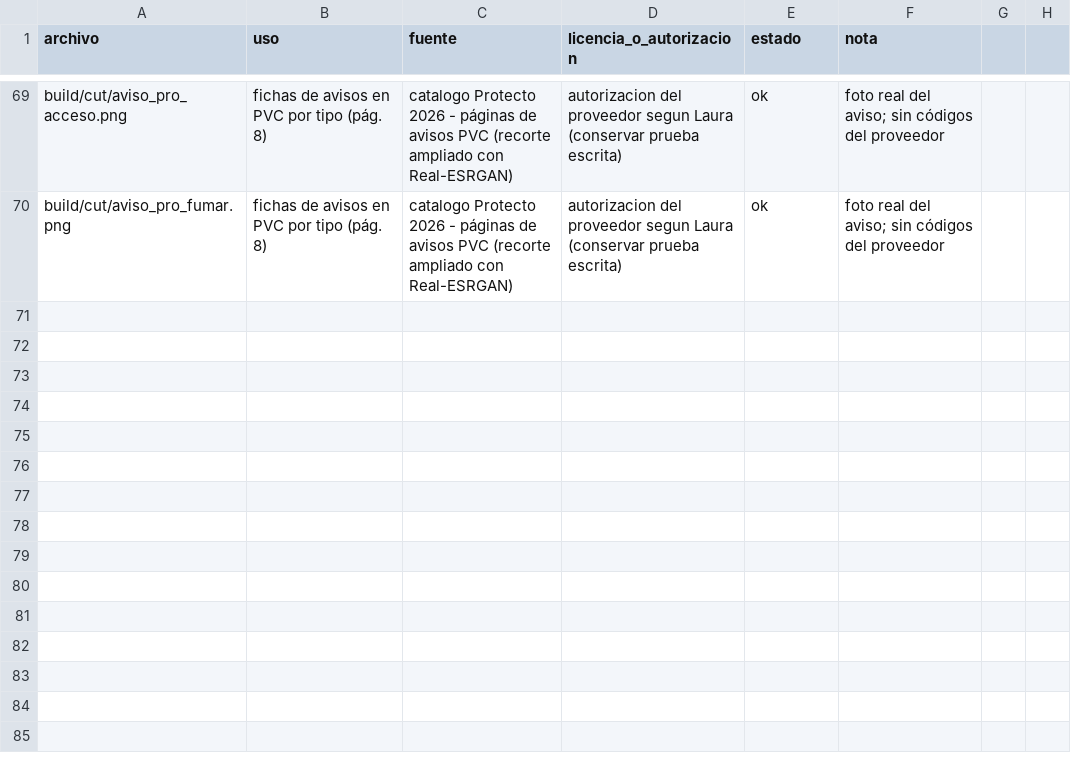
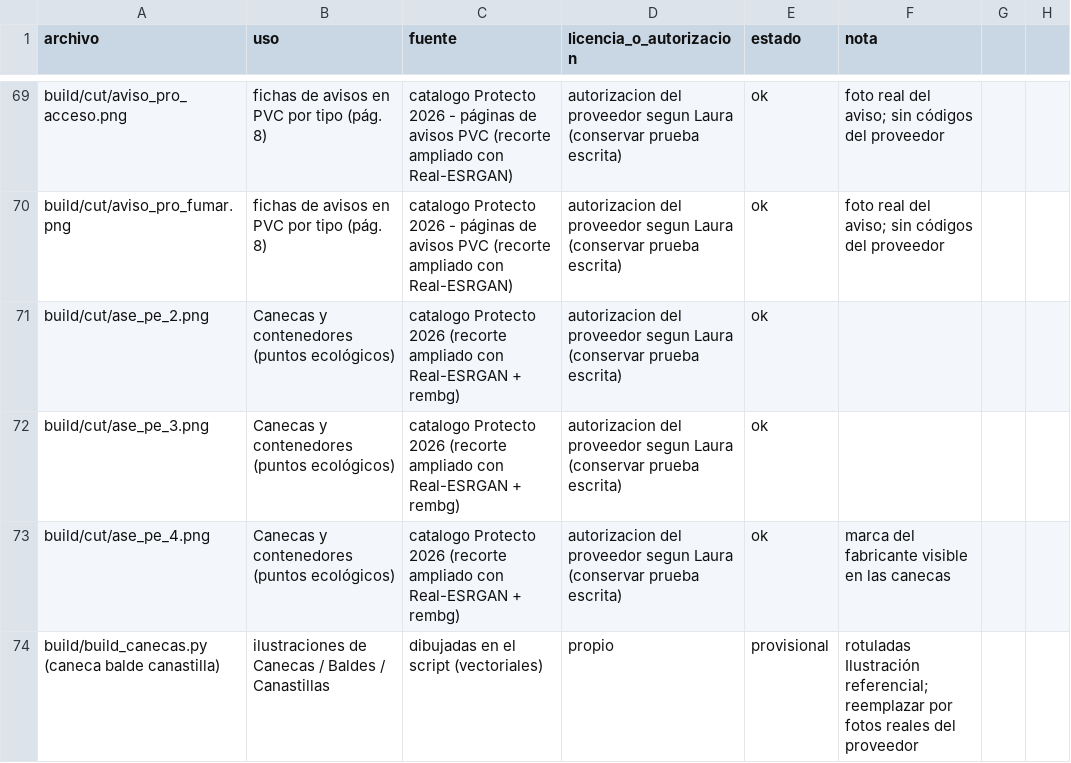
Before and after one commit to AscensoPublico2026/ASCENSO-PUBLICO, a CSV file: abastecer-empresarial/PROCEDENCIA_IMAGENES.csv, drawn as a sheet; only a part is shown, gaps mark what is left out; the diff names each change by its address in the sheet, - before the commit and + after, or states it on an @@ line.

```diff
--- a/abastecer-empresarial/PROCEDENCIA_IMAGENES.csv
+++ b/abastecer-empresarial/PROCEDENCIA_IMAGENES.csv
+row 71: build/cut/ase_pe_2.png | Canecas y contenedores (puntos ecológicos) | catalogo Protecto 2026 (recorte ampliado con Real-ESRGAN + rembg) | autorizacion del proveedor segun Laura (conservar prueba escrita) | ok
+row 72: build/cut/ase_pe_3.png | Canecas y contenedores (puntos ecológicos) | catalogo Protecto 2026 (recorte ampliado con Real-ESRGAN + rembg) | autorizacion del proveedor segun Laura (conservar prueba escrita) | ok
+row 73: build/cut/ase_pe_4.png | Canecas y contenedores (puntos ecológicos) | catalogo Protecto 2026 (recorte ampliado con Real-ESRGAN + rembg) | autorizacion del proveedor segun Laura (conservar prueba escrita) | ok | marca del fabricante visible en las canecas
+row 74: build/build_canecas.py (caneca balde canastilla) | ilustraciones de Canecas / Baldes / Canastillas | dibujadas en el script (vectoriales) | propio | provisional | rotuladas Ilustración referencial; reemplazar por fotos reales del proveedor
```
Also changed, not shown: 7 other files.
